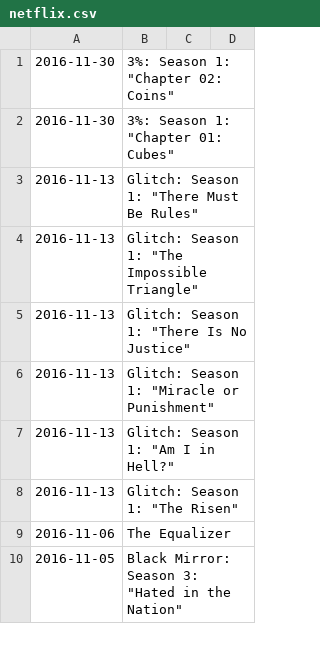
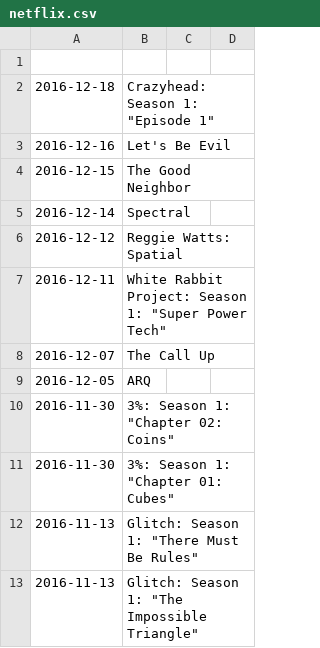
Before and after one commit to funvill/data.abluestar.com, a CSV file: 2016/data/netflix.csv, drawn as a sheet; only a part is shown; the shorter side is filled out with more unchanged rows.

```diff
--- a/2016/data/netflix.csv
+++ b/2016/data/netflix.csv
@@ -1 +1,10 @@
+
+2016-12-18,	Crazyhead: Season 1: "Episode 1"
+2016-12-16,	Let's Be Evil
+2016-12-15,	The Good Neighbor
+2016-12-14,	Spectral
+2016-12-12,	Reggie Watts: Spatial
+2016-12-11,	White Rabbit Project: Season 1: "Super Power Tech"
+2016-12-07,	The Call Up
+2016-12-05,	ARQ
 2016-11-30,	3%: Season 1: "Chapter 02: Coins"
```
Also changed, not shown: 2016/data/foursquare.csv, 2016/data/lastfm.csv, 36 other files.
